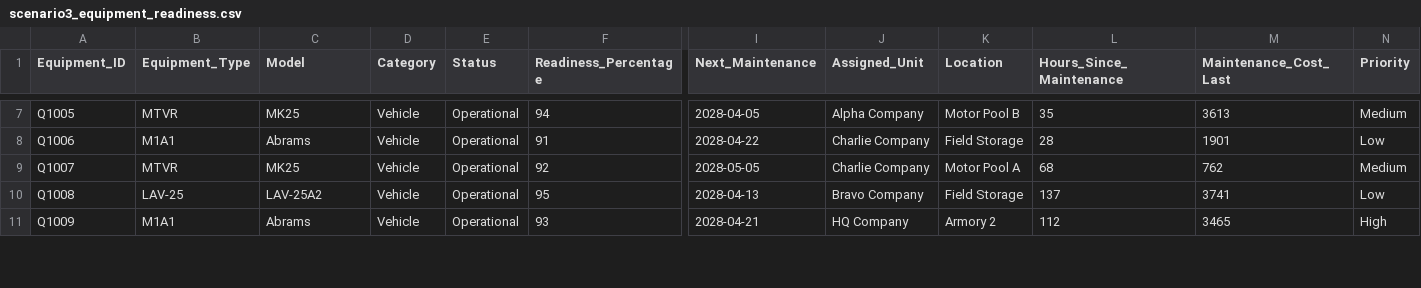
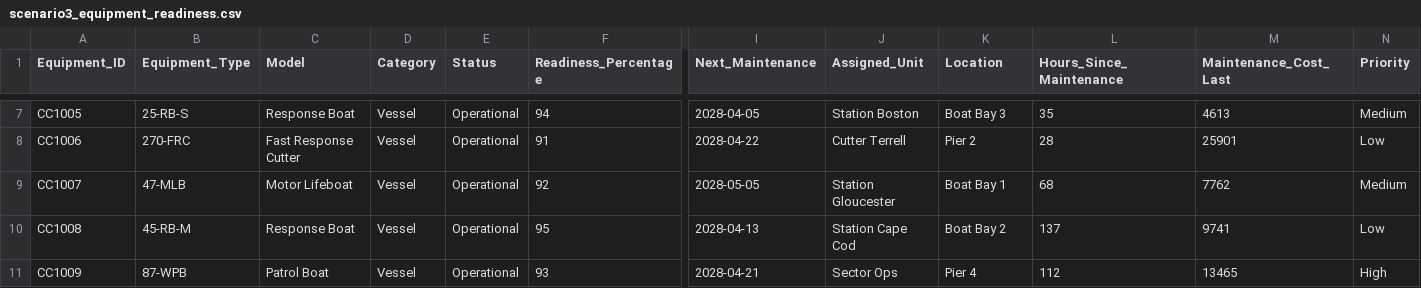
Before and after one commit to ryanlowdermilk/DoD-Copilot-Chat-Workshop, a CSV file: USCG/sample data/scenario3_equipment_readiness.csv, drawn as a sheet; only a part is shown, gaps mark what is left out; the diff covers the shown part only; the diff names each change by its address in the sheet, - before the commit and + after, or states it on an @@ line.

Commit message:
Refactor email thread and training data to reflect Coast Guard terminology and structure; update equipment readiness and helpdesk tickets to align with Coast Guard units; revise meeting transcript for advancement board to reflect appropriate ranks and roles.

```diff
--- a/USCG/sample data/scenario3_equipment_readiness.csv
+++ b/USCG/sample data/scenario3_equipment_readiness.csv
-A7 (Equipment_ID): Q1005
+A7 (Equipment_ID): CC1005
-B7 (Equipment_Type): MTVR
+B7 (Equipment_Type): 25-RB-S
-C7 (Model): MK25
+C7 (Model): Response Boat
-D7:D11 (Category): Vehicle
+D7:D11 (Category): Vessel
-J7 (Assigned_Unit): Alpha Company
+J7 (Assigned_Unit): Station Boston
-K7 (Location): Motor Pool B
+K7 (Location): Boat Bay 3
-M7 (Maintenance_Cost_Last): 3613
+M7 (Maintenance_Cost_Last): 4613
-A8 (Equipment_ID): Q1006
+A8 (Equipment_ID): CC1006
-B8 (Equipment_Type): M1A1
+B8 (Equipment_Type): 270-FRC
-C8 (Model): Abrams
+C8 (Model): Fast Response Cutter
-J8 (Assigned_Unit): Charlie Company
+J8 (Assigned_Unit): Cutter Terrell
-K8 (Location): Field Storage
+K8 (Location): Pier 2
-M8 (Maintenance_Cost_Last): 1901
+M8 (Maintenance_Cost_Last): 25901
-A9 (Equipment_ID): Q1007
+A9 (Equipment_ID): CC1007
-B9 (Equipment_Type): MTVR
+B9 (Equipment_Type): 47-MLB
-C9 (Model): MK25
+C9 (Model): Motor Lifeboat
-J9 (Assigned_Unit): Charlie Company
+J9 (Assigned_Unit): Station Gloucester
-K9 (Location): Motor Pool A
+K9 (Location): Boat Bay 1
-M9 (Maintenance_Cost_Last): 762
+M9 (Maintenance_Cost_Last): 7762
-A10 (Equipment_ID): Q1008
+A10 (Equipment_ID): CC1008
-B10 (Equipment_Type): LAV-25
+B10 (Equipment_Type): 45-RB-M
-C10 (Model): LAV-25A2
+C10 (Model): Response Boat
-J10 (Assigned_Unit): Bravo Company
+J10 (Assigned_Unit): Station Cape Cod
-K10 (Location): Field Storage
+K10 (Location): Boat Bay 2
-M10 (Maintenance_Cost_Last): 3741
+M10 (Maintenance_Cost_Last): 9741
-A11 (Equipment_ID): Q1009
+A11 (Equipment_ID): CC1009
-B11 (Equipment_Type): M1A1
+B11 (Equipment_Type): 87-WPB
-C11 (Model): Abrams
+C11 (Model): Patrol Boat
-J11 (Assigned_Unit): HQ Company
+J11 (Assigned_Unit): Sector Ops
-K11 (Location): Armory 2
+K11 (Location): Pier 4
-M11 (Maintenance_Cost_Last): 3465
+M11 (Maintenance_Cost_Last): 13465
```
Also changed, not shown: 120 edited cells elsewhere in this file, USCG/sample data/scenario4_helpdesk_tickets.csv, USCG/sample data/scenario5_intelligence_data.csv, 3 other files.
